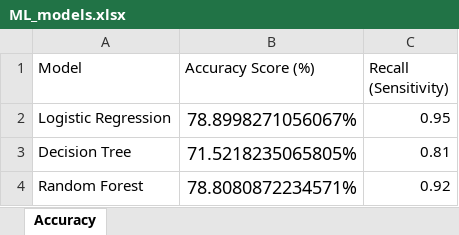
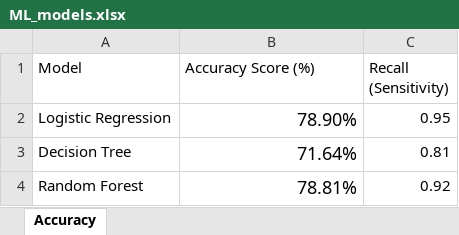
Before and after one commit to Carmenloww/Diabetes-Predictions-in-ICUs, an Excel workbook: Resources/ML_models.xlsx, sheet Accuracy, drawn as a sheet; values as stored, in another font and other column widths than the file's, no borders; the diff names each change by its address in the sheet, - before the commit and + after, or states it on an @@ line.

```diff
--- a/Resources/ML_models.xlsx (sheet Accuracy)
+++ b/Resources/ML_models.xlsx (sheet Accuracy)
-B2 (Accuracy Score (%)): 78.8998271056067%
+B2 (Accuracy Score (%)): 78.90%
-B3 (Accuracy Score (%)): 71.5218235065805%
+B3 (Accuracy Score (%)): 71.64%
-B4 (Accuracy Score (%)): 78.8080872234571%
+B4 (Accuracy Score (%)): 78.81%
```
Also changed, not shown: 2 other files.
